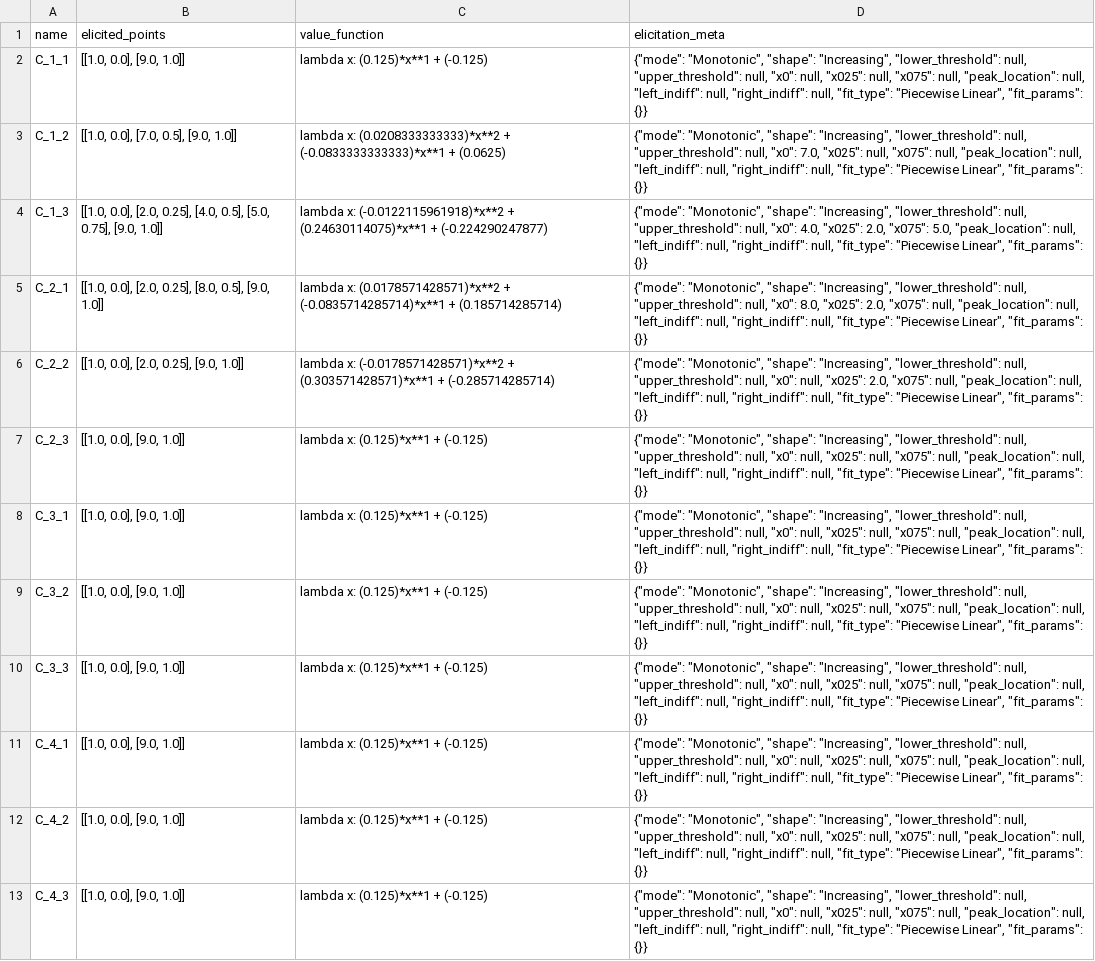
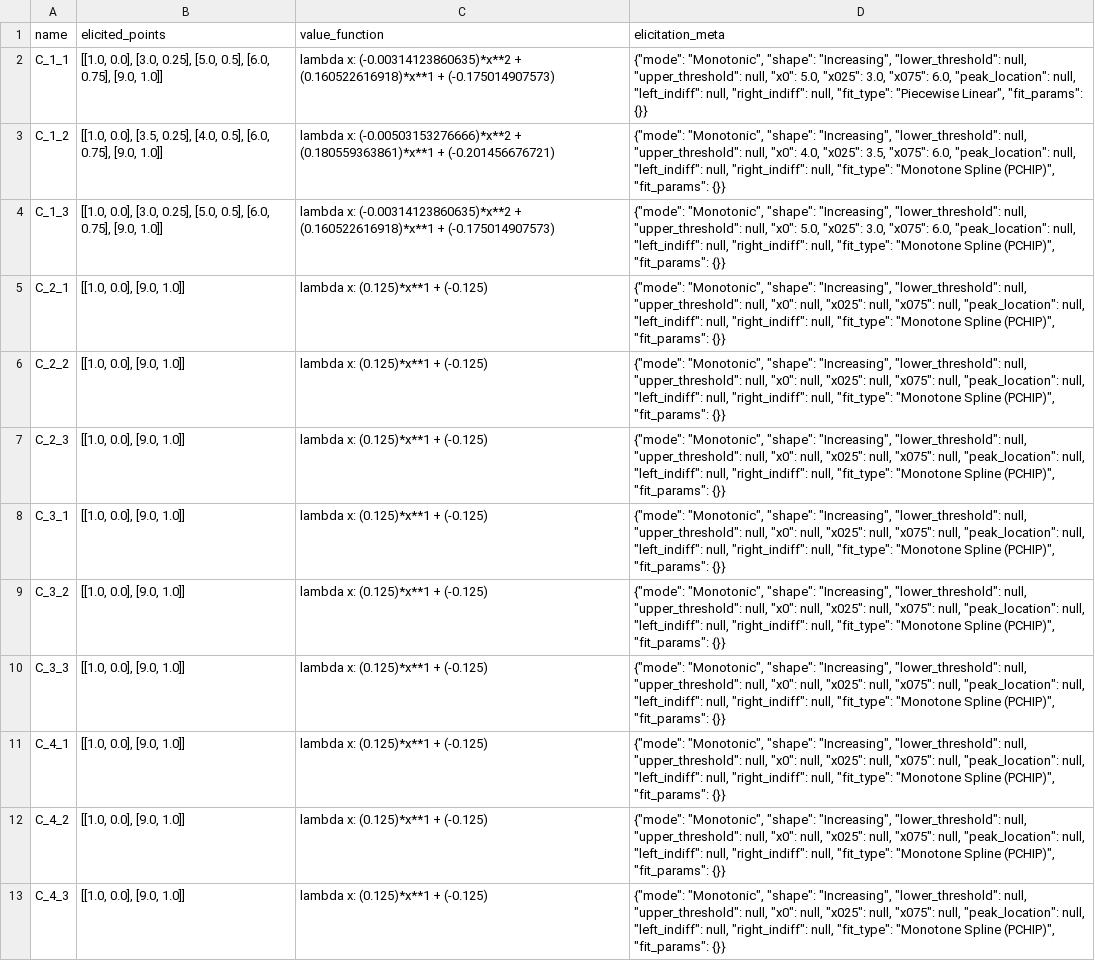
Before and after one commit to simo-pagliu/Master-Thesis, a CSV file: 02 - Value Functions/value_functions.csv, drawn as a sheet; the diff names each change by its address in the sheet, - before the commit and + after, or states it on an @@ line.

```diff
--- a/02 - Value Functions/value_functions.csv
+++ b/02 - Value Functions/value_functions.csv
-B2 (elicited_points): [[1.0, 0.0], [9.0, 1.0]]
+B2 (elicited_points): [[1.0, 0.0], [3.0, 0.25], [5.0, 0.5], [6.0, 0.75], [9.0, 1.0]]
-C2 (value_function): lambda x: (0.125)*x**1 + (-0.125)
+C2 (value_function): lambda x: (-0.00314123860635)*x**2 + (0.160522616918)*x**1 + (-0.175014907573)
-D2 (elicitation_meta): …null, "x0": null, "x025": null, "x075": null, "peak_location": null,…
+D2 (elicitation_meta): …null, "x0": 5.0, "x025": 3.0, "x075": 6.0, "peak_location": null,…
-B3 (elicited_points): [[1.0, 0.0], [7.0, 0.5], [9.0, 1.0]]
+B3 (elicited_points): [[1.0, 0.0], [3.5, 0.25], [4.0, 0.5], [6.0, 0.75], [9.0, 1.0]]
-C3 (value_function): lambda x: (0.0208333333333)*x**2 + (-0.0833333333333)*x**1 + (0.0625)
+C3 (value_function): lambda x: (-0.00503153276666)*x**2 + (0.180559363861)*x**1 + (-0.201456676721)
-D3 (elicitation_meta): …null, "x0": 7.0, "x025": null, "x075": null, "peak_location": null, "left_indiff": null, "right_indiff": null, "fit_type": "Piecewise Linear", "fit_params": {}}
+D3 (elicitation_meta): …null, "x0": 4.0, "x025": 3.5, "x075": 6.0, "peak_location": null, "left_indiff": null, "right_indiff": null, "fit_type": "Monotone Spline (PCHIP)", "fit_params": {}}
-B4 (elicited_points): [[1.0, 0.0], [2.0, 0.25], [4.0, 0.5], [5.0, 0.75], [9.0,…
+B4 (elicited_points): [[1.0, 0.0], [3.0, 0.25], [5.0, 0.5], [6.0, 0.75], [9.0,…
-C4 (value_function): lambda x: (-0.0122115961918)*x**2 + (0.24630114075)*x**1 + (-0.224290247877)
+C4 (value_function): lambda x: (-0.00314123860635)*x**2 + (0.160522616918)*x**1 + (-0.175014907573)
-D4 (elicitation_meta): …null, "x0": 4.0, "x025": 2.0, "x075": 5.0, "peak_location": null, "left_indiff": null, "right_indiff": null, "fit_type": "Piecewise Linear", "fit_params": {}}
+D4 (elicitation_meta): …null, "x0": 5.0, "x025": 3.0, "x075": 6.0, "peak_location": null, "left_indiff": null, "right_indiff": null, "fit_type": "Monotone Spline (PCHIP)", "fit_params": {}}
-B5 (elicited_points): [[1.0, 0.0], [2.0, 0.25], [8.0, 0.5], [9.0, 1.0]]
+B5 (elicited_points): [[1.0, 0.0], [9.0, 1.0]]
-C5 (value_function): lambda x: (0.0178571428571)*x**2 + (-0.0835714285714)*x**1 + (0.185714285714)
+C5 (value_function): lambda x: (0.125)*x**1 + (-0.125)
-D5 (elicitation_meta): …null, "x0": 8.0, "x025": 2.0, "x075": null, "peak_location": null, "left_indiff": null, "right_indiff": null, "fit_type": "Piecewise Linear", "fit_params": {}}
+D5 (elicitation_meta): …null, "x0": null, "x025": null, "x075": null, "peak_location": null, "left_indiff": null, "right_indiff": null, "fit_type": "Monotone Spline (PCHIP)", "fit_params": {}}
-B6 (elicited_points): [[1.0, 0.0], [2.0, 0.25], [9.0, 1.0]]
+B6 (elicited_points): [[1.0, 0.0], [9.0, 1.0]]
-C6 (value_function): lambda x: (-0.0178571428571)*x**2 + (0.303571428571)*x**1 + (-0.285714285714)
+C6 (value_function): lambda x: (0.125)*x**1 + (-0.125)
-D6 (elicitation_meta): …null, "x025": 2.0, "x075": null, "peak_location": null, "left_indiff": null, "right_indiff": null, "fit_type": "Piecewise Linear", "fit_params": {}}
+D6 (elicitation_meta): …null, "x025": null, "x075": null, "peak_location": null, "left_indiff": null, "right_indiff": null, "fit_type": "Monotone Spline (PCHIP)", "fit_params": {}}
-D7:D13 (elicitation_meta): …null, "fit_type": "Piecewise Linear", "fit_params": {}}
+D7:D13 (elicitation_meta): …null, "fit_type": "Monotone Spline (PCHIP)", "fit_params": {}}
```
Also changed, not shown: 1 other file.
